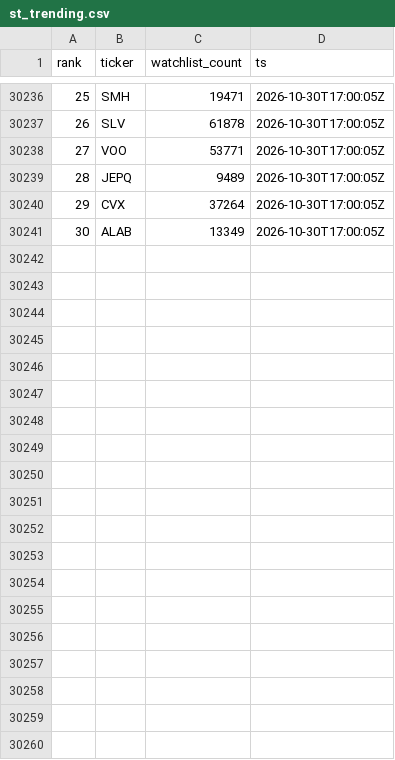
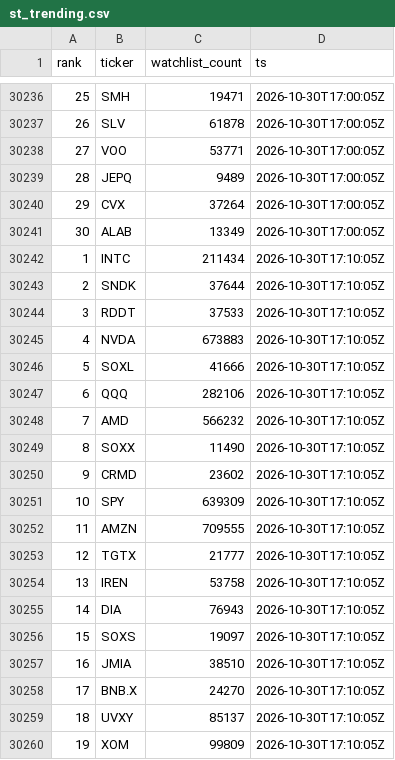
Before and after one commit to virgolaema/pump-search, a CSV file: data/st_trending.csv, drawn as a sheet; only a part is shown, gaps mark what is left out; the diff covers the shown part only.

Commit message:
data: collect 2026-10-30T17:11:02Z

```diff
--- a/data/st_trending.csv
+++ b/data/st_trending.csv
@@ -30241 +30241,20 @@ rank,ticker,watchlist_count,ts
 30,ALAB,13349,2026-10-30T17:00:05Z
+1,INTC,211434,2026-10-30T17:10:05Z
+2,SNDK,37644,2026-10-30T17:10:05Z
+3,RDDT,37533,2026-10-30T17:10:05Z
+4,NVDA,673883,2026-10-30T17:10:05Z
+5,SOXL,41666,2026-10-30T17:10:05Z
+6,QQQ,282106,2026-10-30T17:10:05Z
+7,AMD,566232,2026-10-30T17:10:05Z
+8,SOXX,11490,2026-10-30T17:10:05Z
+9,CRMD,23602,2026-10-30T17:10:05Z
+10,SPY,639309,2026-10-30T17:10:05Z
+11,AMZN,709555,2026-10-30T17:10:05Z
+12,TGTX,21777,2026-10-30T17:10:05Z
+13,IREN,53758,2026-10-30T17:10:05Z
+14,DIA,76943,2026-10-30T17:10:05Z
+15,SOXS,19097,2026-10-30T17:10:05Z
+16,JMIA,38510,2026-10-30T17:10:05Z
+17,BNB.X,24270,2026-10-30T17:10:05Z
+18,UVXY,85137,2026-10-30T17:10:05Z
+19,XOM,99809,2026-10-30T17:10:05Z
```
Also changed, not shown: 11 added rows elsewhere in this file, data/hotlist.csv, data/runlog.csv, 2 other files.
